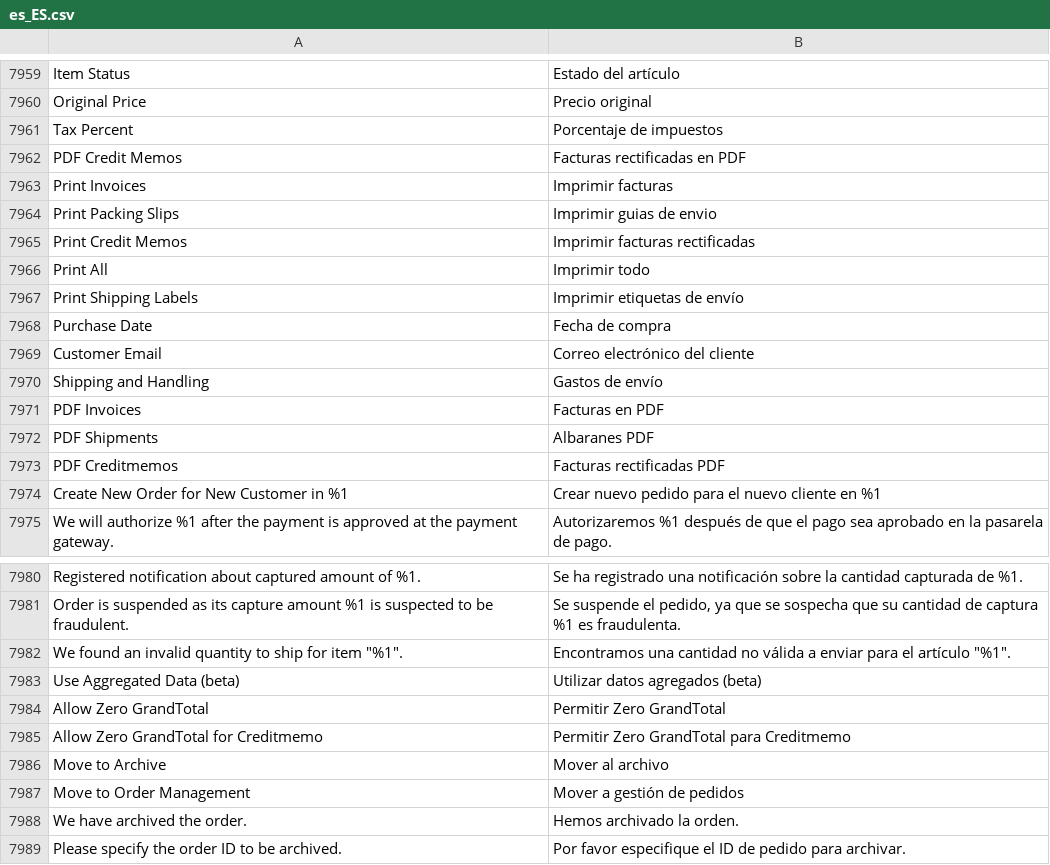
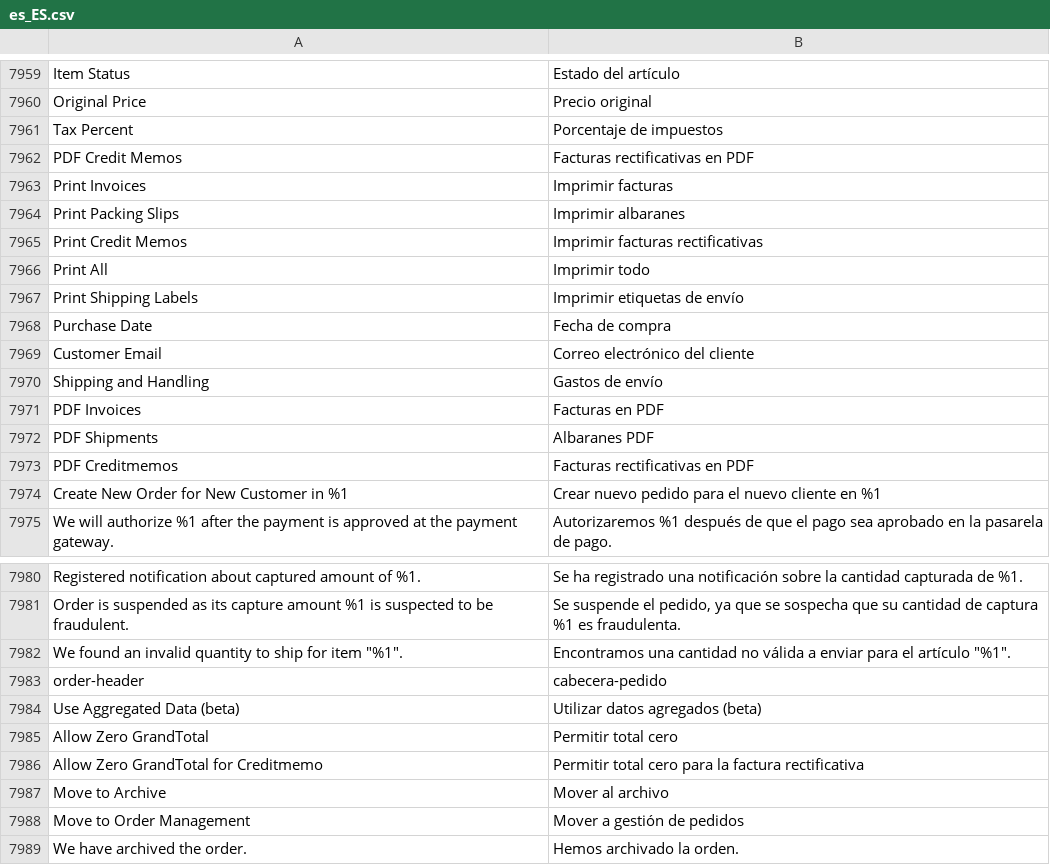
Before and after one commit to magento-l10n/language-es_ES, a CSV file: es_ES.csv, drawn as a sheet; only a part is shown, gaps mark what is left out; the shorter side is filled out with more unchanged rows; addresses are those after the commit; the diff names each change by its address in the sheet, - before the commit and + after, or states it on an @@ line.

Commit message:
Updating translations from Crowdin.

```diff
--- a/es_ES.csv
+++ b/es_ES.csv
-B7962: Facturas rectificadas en PDF
+B7962: Facturas rectificativas en PDF
-B7964: Imprimir guias de envio
+B7964: Imprimir albaranes
-B7965: Imprimir facturas rectificadas
+B7965: Imprimir facturas rectificativas
-B7973: Facturas rectificadas PDF
+B7973: Facturas rectificativas en PDF
+row 7983: order-header | cabecera-pedido
-B7985: Permitir Zero GrandTotal
+B7985: Permitir total cero
-B7986: Permitir Zero GrandTotal para Creditmemo
+B7986: Permitir total cero para la factura rectificativa
```
Also changed, not shown: 1 other file.
